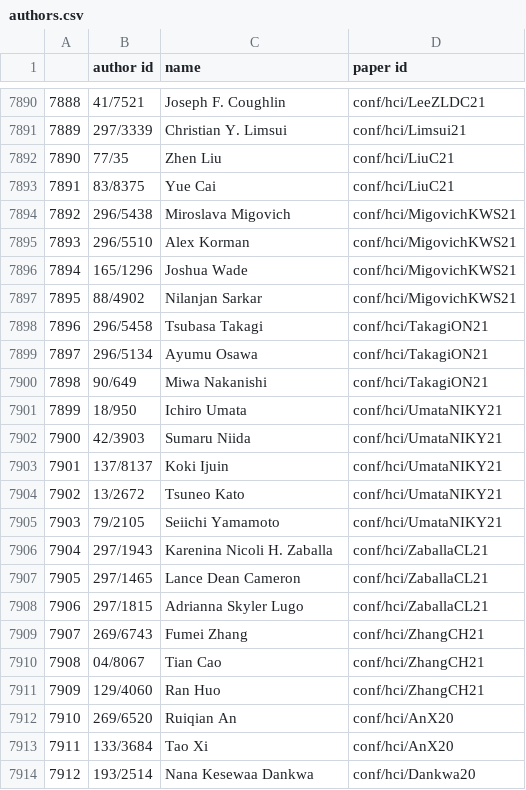
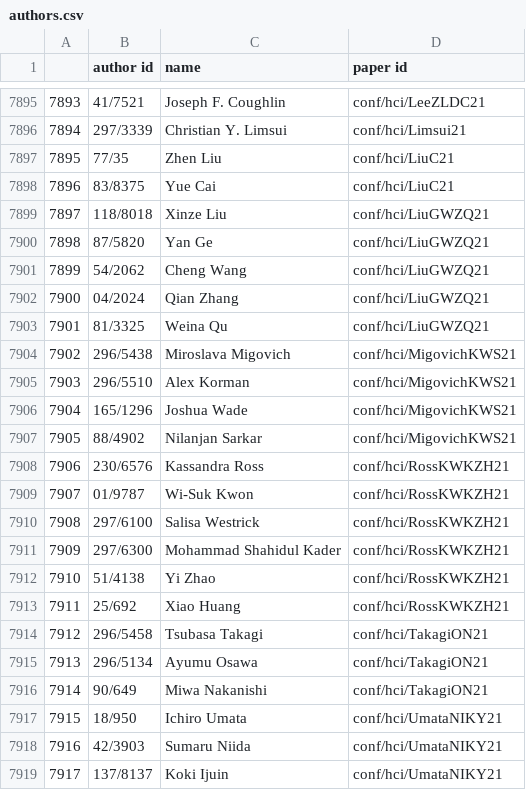
Before and after one commit to InteractiveFaultLocalization/think-aloud-utils, a CSV file: related research/phase1_2/generated/authors.csv, drawn as a sheet; only a part is shown, gaps mark what is left out; the shorter side is filled out with more unchanged rows; the diff covers the shown part only; the diff names each change by its address in the sheet, - before the commit and + after, or states it on an @@ line.

```diff
--- a/related research/phase1_2/generated/authors.csv
+++ b/related research/phase1_2/generated/authors.csv
@@ column A renumbered from row 7866 down @@
+row 7899: 7897 | 118/8018 | Xinze Liu | conf/hci/LiuGWZQ21
+row 7900: 7898 | 87/5820 | Yan Ge | conf/hci/LiuGWZQ21
+row 7901: 7899 | 54/2062 | Cheng Wang | conf/hci/LiuGWZQ21
+row 7902: 7900 | 04/2024 | Qian Zhang | conf/hci/LiuGWZQ21
+row 7903: 7901 | 81/3325 | Weina Qu | conf/hci/LiuGWZQ21
+row 7908: 7906 | 230/6576 | Kassandra Ross | conf/hci/RossKWKZH21
+row 7909: 7907 | 01/9787 | Wi-Suk Kwon | conf/hci/RossKWKZH21
+row 7910: 7908 | 297/6100 | Salisa Westrick | conf/hci/RossKWKZH21
+row 7911: 7909 | 297/6300 | Mohammad Shahidul Kader | conf/hci/RossKWKZH21
+row 7912: 7910 | 51/4138 | Yi Zhao | conf/hci/RossKWKZH21
+row 7913: 7911 | 25/692 | Xiao Huang | conf/hci/RossKWKZH21
```
Also changed, not shown: 5 added rows and 13 removed rows elsewhere in this file, related research/phase1_2/generated/papers_details.csv, related research/phase1_2/generated/relevant_papers.csv, 8 other files.
